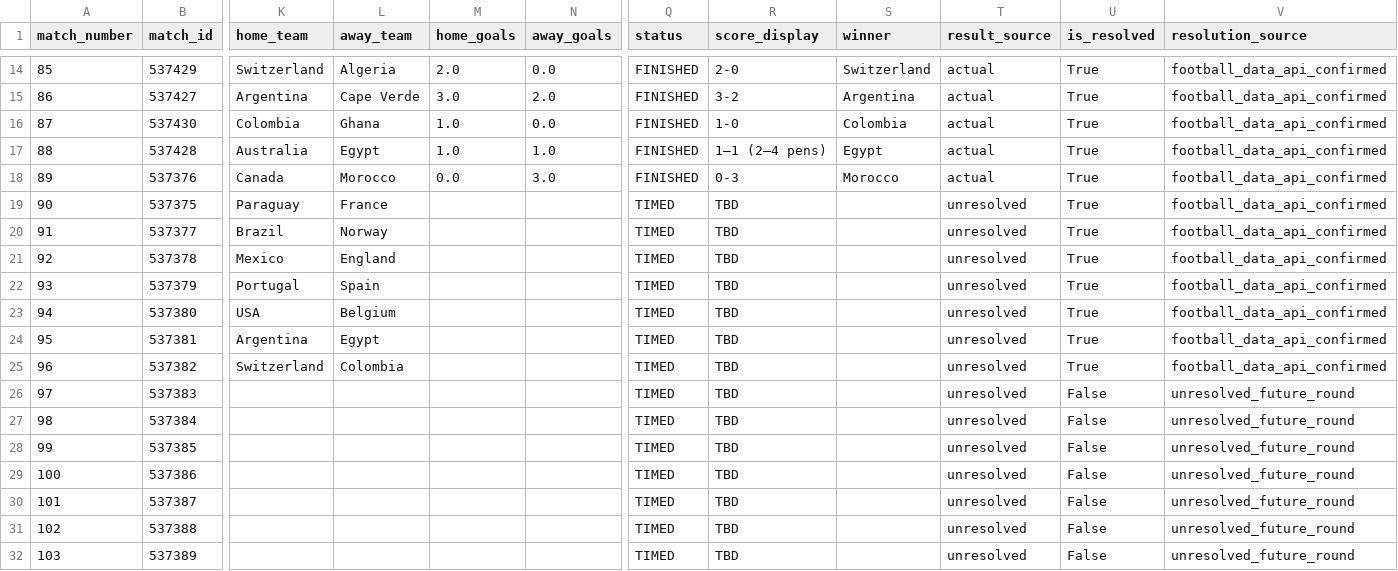
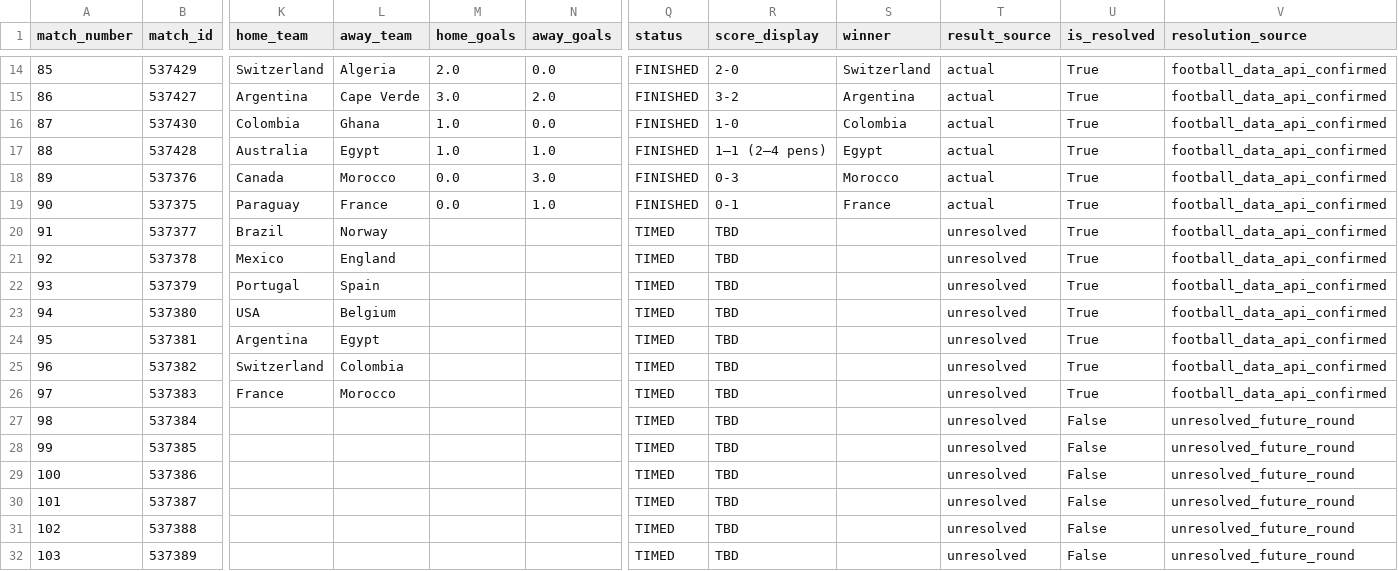
Before and after one commit to sabinorio-tech/World-Cup-Match-Prediction, a CSV file: data/processed/knockout_matches.csv, drawn as a sheet; only a part is shown, gaps mark what is left out; the diff names each change by its address in the sheet, - before the commit and + after, or states it on an @@ line.

```diff
--- a/data/processed/knockout_matches.csv
+++ b/data/processed/knockout_matches.csv
-M19 (home_goals): (empty)
+M19 (home_goals): 0.0
-N19 (away_goals): (empty)
+N19 (away_goals): 1.0
-Q19 (status): TIMED
+Q19 (status): FINISHED
-R19 (score_display): TBD
+R19 (score_display): 0-1
-S19 (winner): (empty)
+S19 (winner): France
-T19 (result_source): unresolved
+T19 (result_source): actual
-K26 (home_team): (empty)
+K26 (home_team): France
-L26 (away_team): (empty)
+L26 (away_team): Morocco
-U26 (is_resolved): False
+U26 (is_resolved): True
-V26 (resolution_source): unresolved_future_round
+V26 (resolution_source): football_data_api_confirmed
```
Also changed, not shown: data/processed/live_matches.csv, 1 other file.
